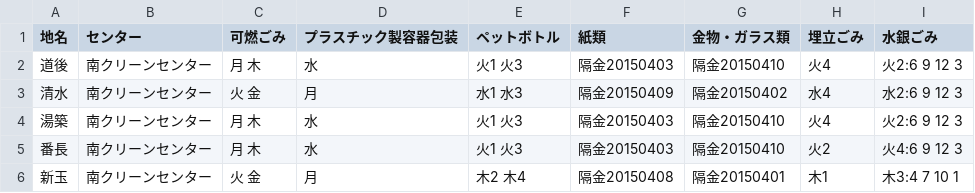
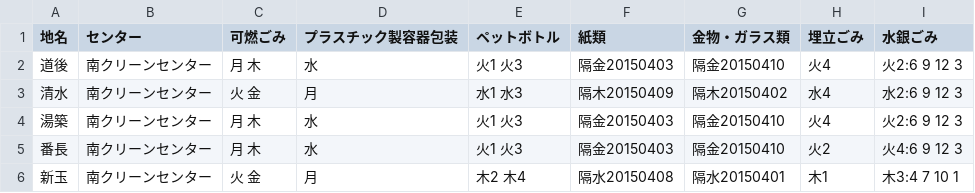
Before and after one commit to sasakiryo/5374, a CSV file: data/area_days.csv, drawn as a sheet.

Commit message:
Update area_days.csv

```diff
--- a/data/area_days.csv
+++ b/data/area_days.csv
@@ -2,5 +2,5 @@
 道後,南クリーンセンター,月 木,水,火1 火3,隔金20150403,隔金20150410,火4,火2:6 9 12 3
-清水,南クリーンセンター,火 金,月,水1 水3,隔金20150409,隔金20150402,水4,水2:6 9 12 3
+清水,南クリーンセンター,火 金,月,水1 水3,隔木20150409,隔木20150402,水4,水2:6 9 12 3
 湯築,南クリーンセンター,月 木,水,火1 火3,隔金20150403,隔金20150410,火4,火2:6 9 12 3
 番長,南クリーンセンター,月 木,水,火1 火3,隔金20150403,隔金20150410,火2,火4:6 9 12 3
-新玉,南クリーンセンター,火 金,月,木2 木4,隔金20150408,隔金20150401,木1,木3:4 7 10 1
+新玉,南クリーンセンター,火 金,月,木2 木4,隔水20150408,隔水20150401,木1,木3:4 7 10 1
```
